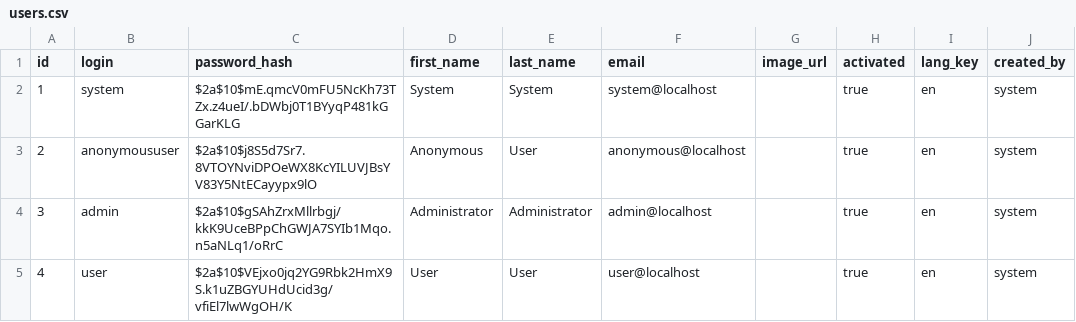
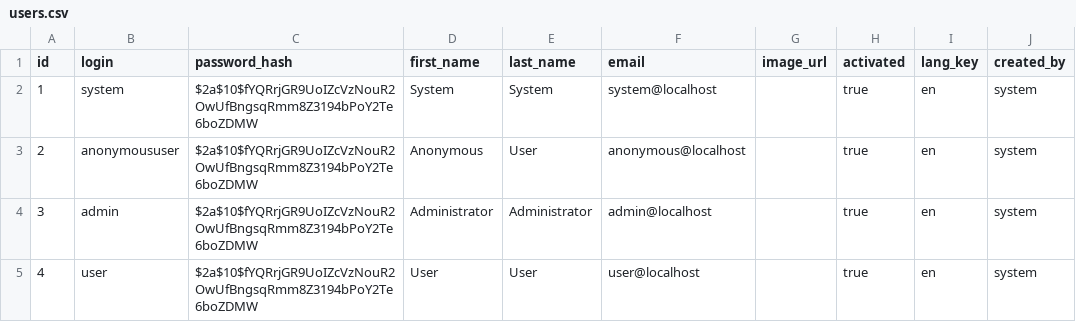
Before and after one commit to otto-de/TeamDojo, a CSV file: src/main/resources/config/liquibase/users.csv, drawn as a sheet; only a part is shown; the diff names each change by its address in the sheet, - before the commit and + after, or states it on an @@ line.

Commit message:
updated default creds

```diff
--- a/src/main/resources/config/liquibase/users.csv
+++ b/src/main/resources/config/liquibase/users.csv
-C2 (password_hash): $2a$10$mE.qmcV0mFU5NcKh73TZx.z4ueI/.bDWbj0T1BYyqP481kGGarKLG
+C2 (password_hash): $2a$10$fYQRrjGR9UoIZcVzNouR2OwUfBngsqRmm8Z3194bPoY2Te6boZDMW
-C3 (password_hash): $2a$10$j8S5d7Sr7.8VTOYNviDPOeWX8KcYILUVJBsYV83Y5NtECayypx9lO
+C3 (password_hash): $2a$10$fYQRrjGR9UoIZcVzNouR2OwUfBngsqRmm8Z3194bPoY2Te6boZDMW
-C4 (password_hash): $2a$10$gSAhZrxMllrbgj/kkK9UceBPpChGWJA7SYIb1Mqo.n5aNLq1/oRrC
+C4 (password_hash): $2a$10$fYQRrjGR9UoIZcVzNouR2OwUfBngsqRmm8Z3194bPoY2Te6boZDMW
-C5 (password_hash): $2a$10$VEjxo0jq2YG9Rbk2HmX9S.k1uZBGYUHdUcid3g/vfiEl7lwWgOH/K
+C5 (password_hash): $2a$10$fYQRrjGR9UoIZcVzNouR2OwUfBngsqRmm8Z3194bPoY2Te6boZDMW
```
